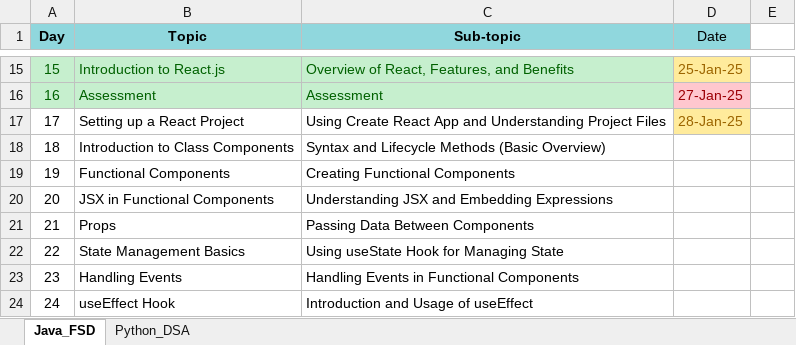
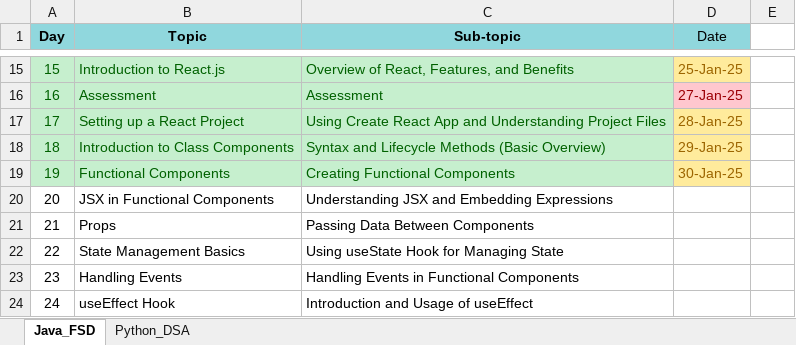
Before and after one commit to fresher2coder/mru-java-fsd, an Excel workbook: Syllabus.xlsx, sheet Java_FSD, drawn as a sheet; only a part is shown, gaps mark what is left out; values as stored, in another font and other column widths than the file's, no borders; the diff names each change by its address in the sheet, - before the commit and + after, or states it on an @@ line.

```diff
--- a/Syllabus.xlsx (sheet Java_FSD)
+++ b/Syllabus.xlsx (sheet Java_FSD)
@@ A17:C19 fill: none → #C6EFCE, text colour: black → #006100 @@
-D18 (Date): (empty)
+D18 (Date): 29-Jan-25
-D18:D19 fill: none
+D18:D19 fill: #FFEB9C
-D19 (Date): (empty)
+D19 (Date): 30-Jan-25
```
Also changed, not shown: sheet Python_DSA, 4 other files.
